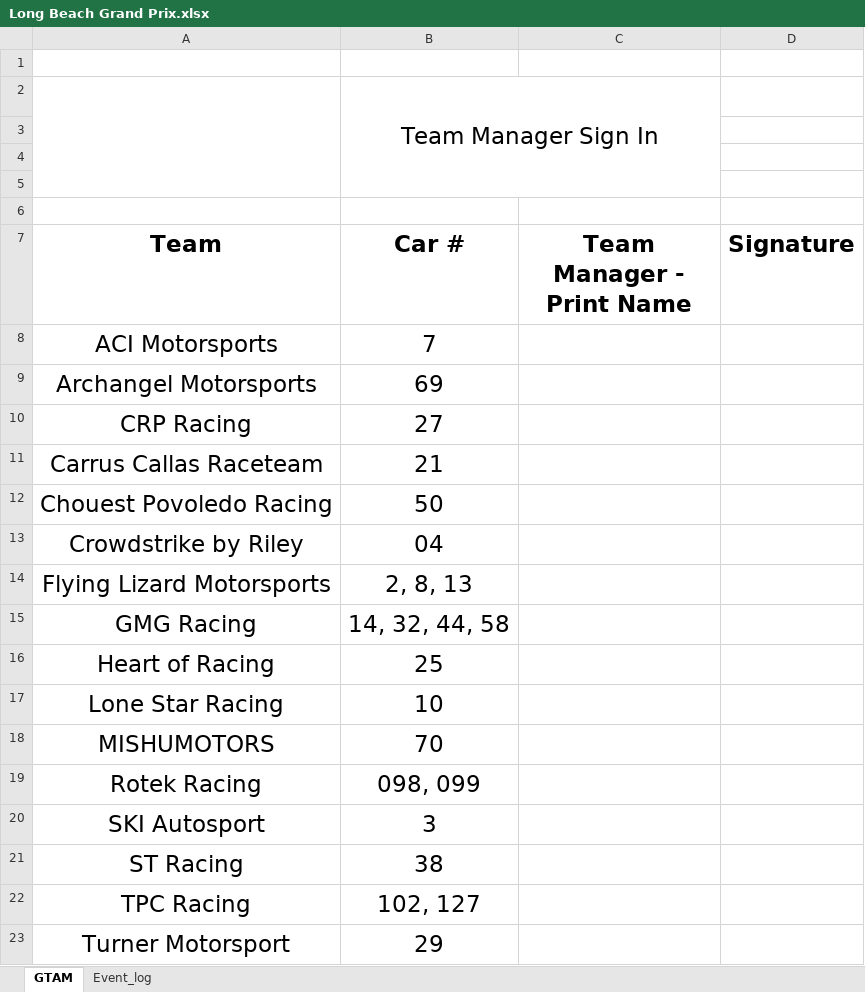
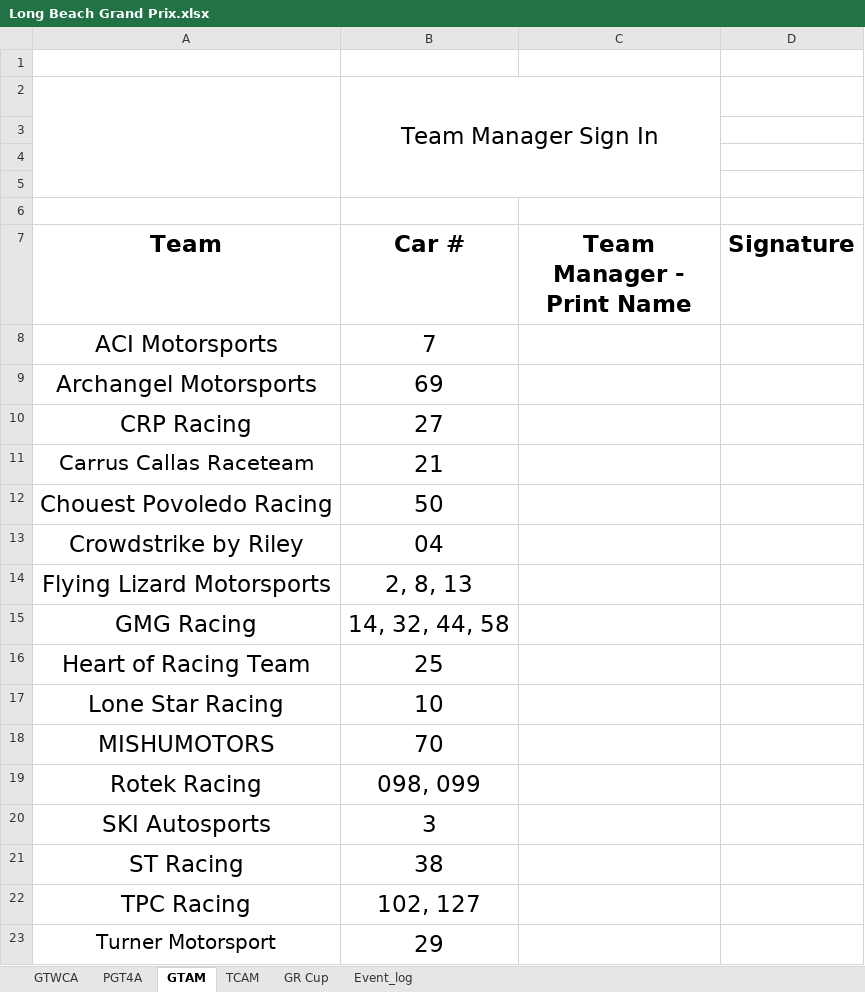
Before and after one commit to woobrendan/sro_sign_in, an Excel workbook: sign_in_sheets/manager/Long Beach Grand Prix.xlsx, sheet GTAM, drawn as a sheet; values as stored, in another font and other column widths than the file's, no borders; table styles not drawn; the diff names each change by its address in the sheet, - before the commit and + after, or states it on an @@ line.

```diff
--- a/sign_in_sheets/manager/Long Beach Grand Prix.xlsx (sheet GTAM)
+++ b/sign_in_sheets/manager/Long Beach Grand Prix.xlsx (sheet GTAM)
+sheet tab: GTWCA
+sheet tab: PGT4A
+sheet tab: TCAM
+sheet tab: GR Cup
@@ A11 text size: smaller @@
-A16 (Team): Heart of Racing
+A16 (Team): Heart of Racing Team
-A20 (Team): SKI Autosport
+A20 (Team): SKI Autosports
@@ A23 text size: smaller @@
```
Also changed, not shown: sheet Event_log, sign_in_sheets/drivers/Long Beach Grand Prix.xlsx.
